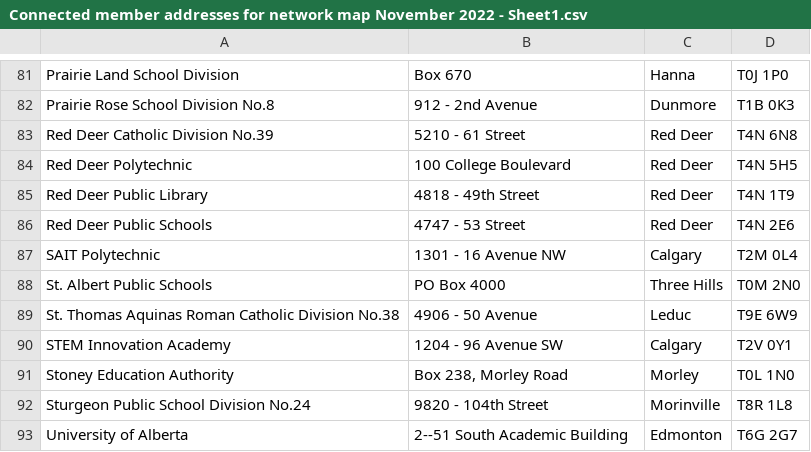
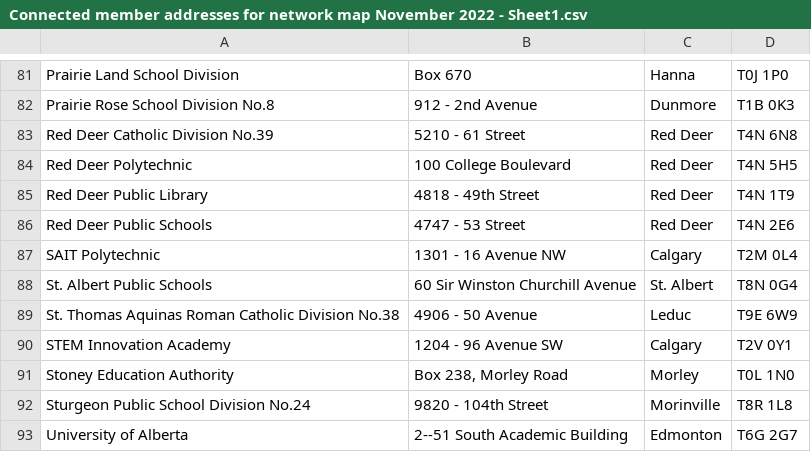
Before and after one commit to callysto/cybera-members, a CSV file: map/data/Connected member addresses for network map November 2022 - Sheet1.csv, drawn as a sheet; only a part is shown, gaps mark what is left out.

Commit message:
Update St. Albert Public address

```diff
--- a/map/data/Connected member addresses for network map November 2022 - Sheet1.csv
+++ b/map/data/Connected member addresses for network map November 2022 - Sheet1.csv
@@ -87,3 +87,3 @@ Red Deer Public Schools,4747 - 53 Street,Red Deer,T4N 2E6
 SAIT Polytechnic,1301 - 16 Avenue NW,Calgary,T2M 0L4
-St. Albert Public Schools,PO Box 4000,Three Hills,T0M 2N0
+St. Albert Public Schools,60 Sir Winston Churchill Avenue,St. Albert,T8N 0G4
 St. Thomas Aquinas Roman Catholic Division No.38,4906 - 50 Avenue,Leduc,T9E 6W9
```
